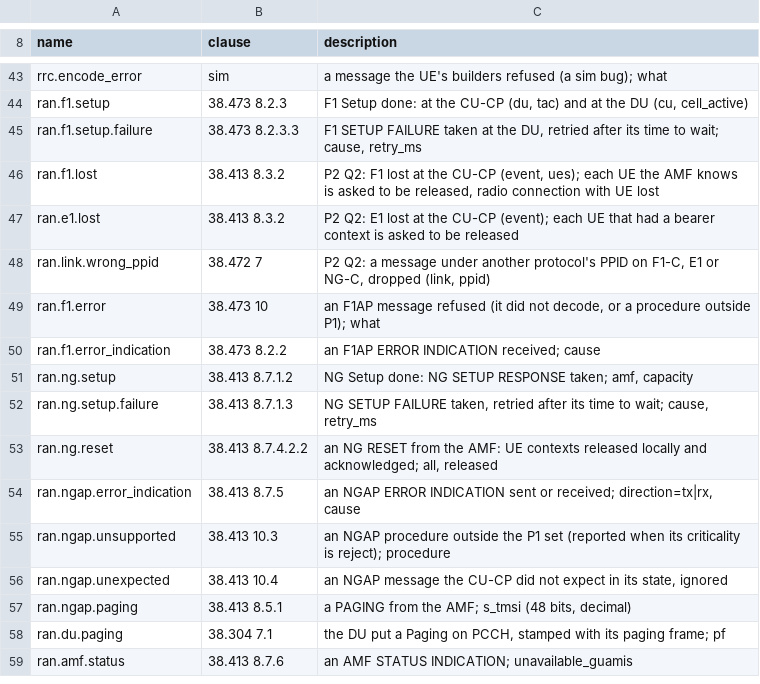
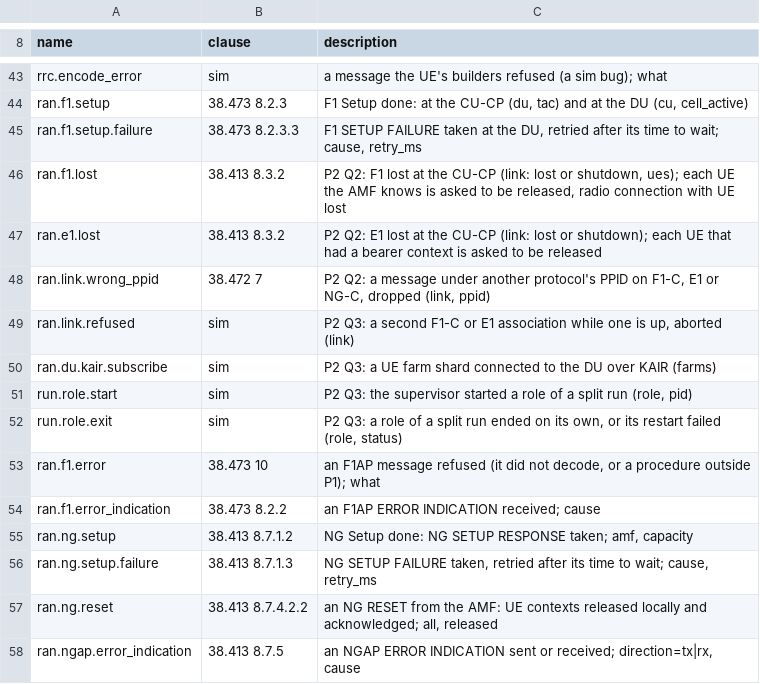
Before and after one commit to adijuliawan/kaluza-sim, a TSV file: src/api/events.tsv, drawn as a sheet; only a part is shown, gaps mark what is left out; the shorter side is filled out with more unchanged rows.

Commit message:
P2 Q3: the split, role processes over real F1-C, E1, F1-U and KAIR
- node/aio hosts a role set: all (all in one, as in P1) or one role. Links
  to roles in other processes are real: the CU-CP listens for F1-C and E1
  on SCTP into an AssocSlot, the DU and CU-UP dial it, F1-U is UDP, KAIR is
  the run's SEQPACKET socket (the DU routes by radio ID).
- apps/ksim/supervisor: ksim run with mode: split starts the CU-CP, CU-UP,
  DU and UE farm as processes of their own (ksim-cucp, -cuup, -du, -ue are
  the same program), relays their events into one ring, passes each control
  call to its role, restarts a role or the whole gNB, links the captures.
- ksim-ctl: du ue-list|restart, cuup bearers|restart, cucp restart.
- topologies split-stub.yaml and split-open5gs.yaml; the CU-CP records the
  streams UE-associated F1AP arrives on.
- Gate ksim-p2-split.sh (8 rows); hook 65 runs every P1 gate and the split
  gate in split mode too; mutant f1_no_reassociation.
- tools/open5gs-rig.sh stop removes our NF logs once no NF is left.
- Rows KS-PLAT-B38, B39, T49. Every P1 gate passes in split mode against
  the stub; the split gate 8/8; split mutants 3/3. Against the Open5GS rig
  (window 2026-10-16 01:13-01:14 KST, agreed with kaluza-core-df):
  registration 9/9, session 6/6, split 6/6, rig cleaned up.

```diff
--- a/src/api/events.tsv
+++ b/src/api/events.tsv
@@ -45,5 +45,9 @@ ran.f1.setup	38.473 8.2.3	F1 Setup done: at the CU-CP (du, tac) and at the DU (c
 ran.f1.setup.failure	38.473 8.2.3.3	F1 SETUP FAILURE taken at the DU, retried after its time to wait; cause, retry_ms
-ran.f1.lost	38.413 8.3.2	P2 Q2: F1 lost at the CU-CP (event, ues); each UE the AMF knows is asked to be released, radio connection with UE lost
-ran.e1.lost	38.413 8.3.2	P2 Q2: E1 lost at the CU-CP (event); each UE that had a bearer context is asked to be released
+ran.f1.lost	38.413 8.3.2	P2 Q2: F1 lost at the CU-CP (link: lost or shutdown, ues); each UE the AMF knows is asked to be released, radio connection with UE lost
+ran.e1.lost	38.413 8.3.2	P2 Q2: E1 lost at the CU-CP (link: lost or shutdown); each UE that had a bearer context is asked to be released
 ran.link.wrong_ppid	38.472 7	P2 Q2: a message under another protocol's PPID on F1-C, E1 or NG-C, dropped (link, ppid)
+ran.link.refused	sim	P2 Q3: a second F1-C or E1 association while one is up, aborted (link)
+ran.du.kair.subscribe	sim	P2 Q3: a UE farm shard connected to the DU over KAIR (farms)
+run.role.start	sim	P2 Q3: the supervisor started a role of a split run (role, pid)
+run.role.exit	sim	P2 Q3: a role of a split run ended on its own, or its restart failed (role, status)
 ran.f1.error	38.473 10	an F1AP message refused (it did not decode, or a procedure outside P1); what
```
Also changed, not shown: docs/compliance/rows.tsv, 28 other files.
